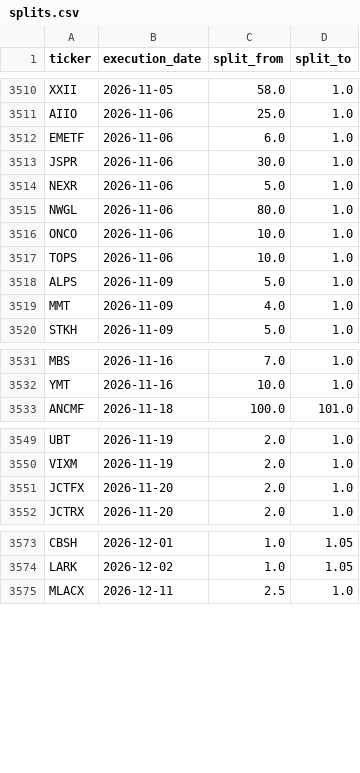
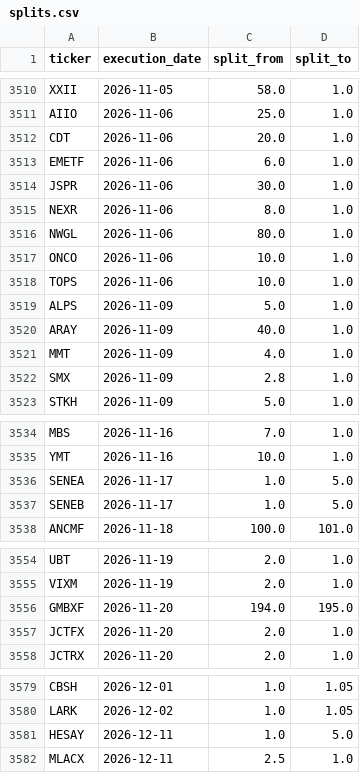
Before and after one commit to az123-stack/breadth-monitor, a CSV file: data/splits.csv, drawn as a sheet; only a part is shown, gaps mark what is left out; the diff covers the shown part only.

```diff
--- a/data/splits.csv
+++ b/data/splits.csv
@@ -3511,5 +3511,6 @@ XXII,2026-11-05,58.0,1.0
 AIIO,2026-11-06,25.0,1.0
+CDT,2026-11-06,20.0,1.0
 EMETF,2026-11-06,6.0,1.0
 JSPR,2026-11-06,30.0,1.0
-NEXR,2026-11-06,5.0,1.0
+NEXR,2026-11-06,8.0,1.0
 NWGL,2026-11-06,80.0,1.0
@@ -3518,3 +3519,5 @@ TOPS,2026-11-06,10.0,1.0
 ALPS,2026-11-09,5.0,1.0
+ARAY,2026-11-09,40.0,1.0
 MMT,2026-11-09,4.0,1.0
+SMX,2026-11-09,2.8,1.0
 STKH,2026-11-09,5.0,1.0
@@ -3532,2 +3535,4 @@ MBS,2026-11-16,7.0,1.0
 YMT,2026-11-16,10.0,1.0
+SENEA,2026-11-17,1.0,5.0
+SENEB,2026-11-17,1.0,5.0
 ANCMF,2026-11-18,100.0,101.0
@@ -3550,2 +3555,3 @@ UBT,2026-11-19,2.0,1.0
 VIXM,2026-11-19,2.0,1.0
+GMBXF,2026-11-20,194.0,195.0
 JCTFX,2026-11-20,2.0,1.0
@@ -3574,2 +3580,3 @@ CBSH,2026-12-01,1.0,1.05
 LARK,2026-12-02,1.0,1.05
+HESAY,2026-12-11,1.0,5.0
 MLACX,2026-12-11,2.5,1.0
```
Also changed, not shown: 1 edited cell elsewhere in this file, 6 other files.
